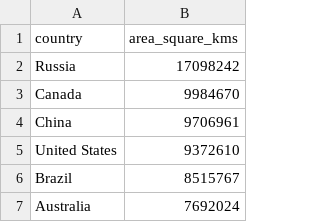
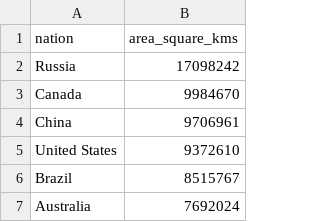
Before and after one commit to bcgov/ds-intro-to-python, a CSV file: data/countrysize.csv, drawn as a sheet; only a part is shown; the diff names each change by its address in the sheet, - before the commit and + after, or states it on an @@ line.

Commit message:
Update countrysize.csv

```diff
--- a/data/countrysize.csv
+++ b/data/countrysize.csv
-A1: country
+A1: nation
```
